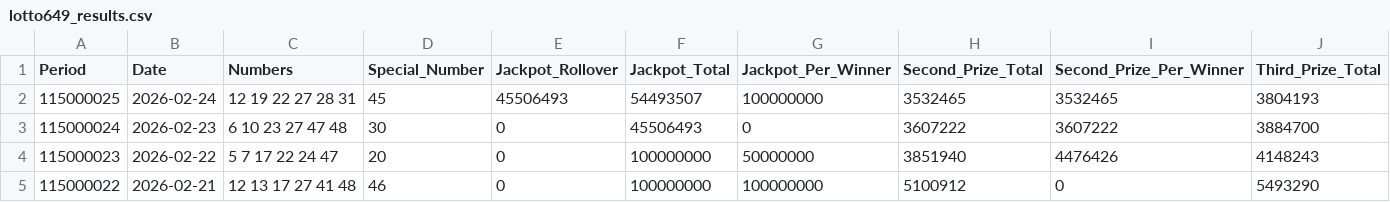
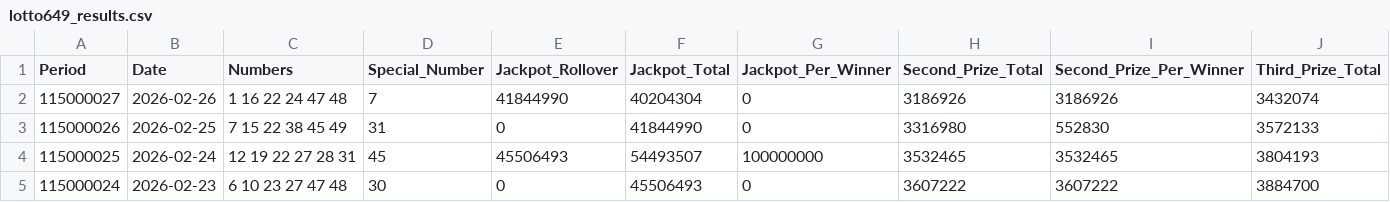
Before and after one commit to drhao/lottery, a CSV file: data/lotto649_results.csv, drawn as a sheet; only a part is shown; the shorter side is filled out with more unchanged rows; rows hold the shown columns only; the diff names each change by its address in the sheet, - before the commit and + after, or states it on an @@ line.

Commit message:
feat: Add latest lottery results for lotto649 and super_lotto638, and update recommendation outputs and history.

```diff
--- a/data/lotto649_results.csv
+++ b/data/lotto649_results.csv
+row 2: 115000027 | 2026-02-26 | 1 16 22 24 47 48 | 7 | 41844990 | 40204304 | 0 | 3186926 | 3186926 | 3432074
+row 3: 115000026 | 2026-02-25 | 7 15 22 38 45 49 | 31 | 0 | 41844990 | 0 | 3316980 | 552830 | 3572133
```
Also changed, not shown: data/super_lotto638_results.csv, 3 other files.
